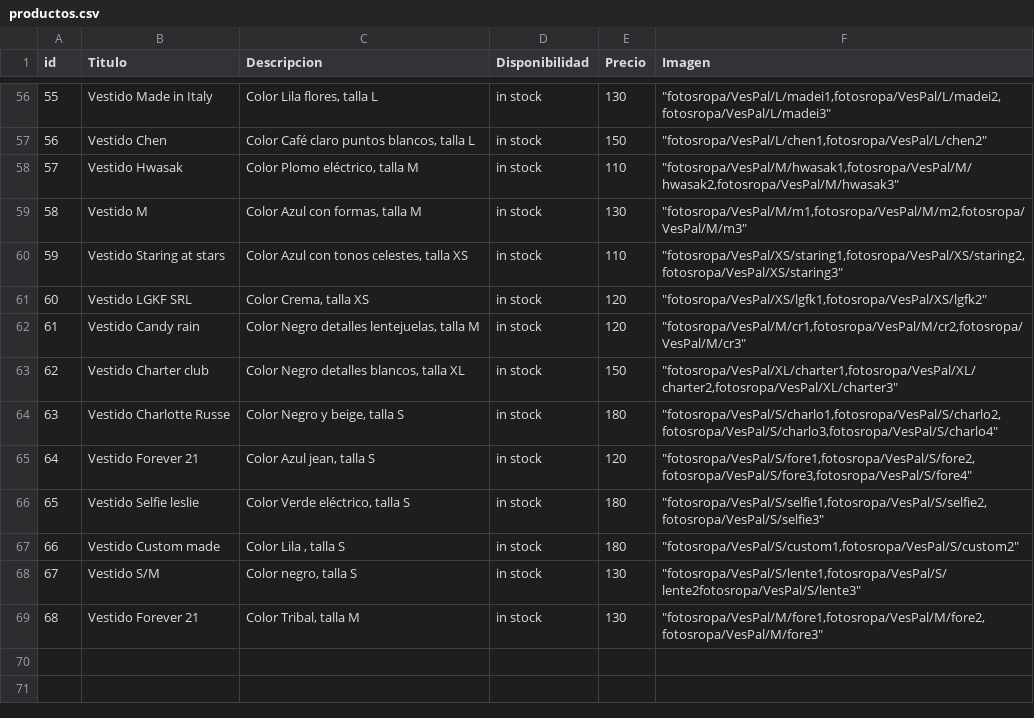
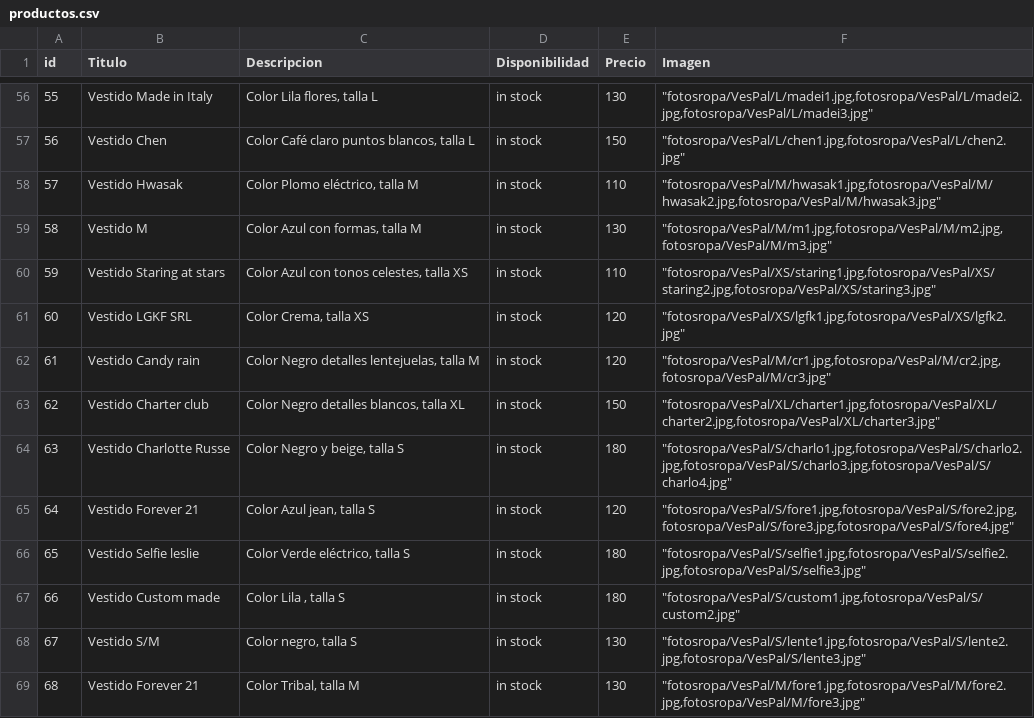
Before and after one commit to gabrielgvar8/catalogo, a CSV file: productos.csv, drawn as a sheet; only a part is shown, gaps mark what is left out; the diff covers the shown part only.

```diff
--- a/productos.csv
+++ b/productos.csv
@@ -56,14 +56,14 @@ id,Titulo,Descripcion,Disponibilidad,Precio,Imagen
-55,Vestido Made in Italy,"Color Lila flores, talla L",in stock,130,"""fotosropa/VesPal/L/madei1,fotosropa/VesPal/L/madei2,fotosropa/VesPal/L/madei3"""
-56,Vestido Chen,"Color Café claro puntos blancos, talla L",in stock,150,"""fotosropa/VesPal/L/chen1,fotosropa/VesPal/L/chen2"""
-57,Vestido Hwasak,"Color Plomo eléctrico, talla M",in stock,110,"""fotosropa/VesPal/M/hwasak1,fotosropa/VesPal/M/hwasak2,fotosropa/VesPal/M/hwasak3"""
-58,Vestido M,"Color Azul con formas, talla M",in stock,130,"""fotosropa/VesPal/M/m1,fotosropa/VesPal/M/m2,fotosropa/VesPal/M/m3"""
-59,Vestido Staring at stars,"Color Azul con tonos celestes, talla XS",in stock,110,"""fotosropa/VesPal/XS/staring1,fotosropa/VesPal/XS/staring2,fotosropa/VesPal/XS/staring3"""
-60,Vestido LGKF SRL,"Color Crema, talla XS",in stock,120,"""fotosropa/VesPal/XS/lgfk1,fotosropa/VesPal/XS/lgfk2"""
-61,Vestido Candy rain,"Color Negro detalles lentejuelas, talla M",in stock,120,"""fotosropa/VesPal/M/cr1,fotosropa/VesPal/M/cr2,fotosropa/VesPal/M/cr3"""
-62,Vestido Charter club,"Color Negro detalles blancos, talla XL",in stock,150,"""fotosropa/VesPal/XL/charter1,fotosropa/VesPal/XL/charter2,fotosropa/VesPal/XL/charter3"""
-63,Vestido Charlotte Russe,"Color Negro y beige, talla S",in stock,180,"""fotosropa/VesPal/S/charlo1,fotosropa/VesPal/S/charlo2,fotosropa/VesPal/S/charlo3,fotosropa/VesPal/S/charlo4"""
-64,Vestido Forever 21,"Color Azul jean, talla S",in stock,120,"""fotosropa/VesPal/S/fore1,fotosropa/VesPal/S/fore2,fotosropa/VesPal/S/fore3,fotosropa/VesPal/S/fore4"""
-65,Vestido Selfie leslie,"Color Verde eléctrico, talla S",in stock,180,"""fotosropa/VesPal/S/selfie1,fotosropa/VesPal/S/selfie2,fotosropa/VesPal/S/selfie3"""
-66,Vestido Custom made,"Color Lila  , talla S",in stock,180,"""fotosropa/VesPal/S/custom1,fotosropa/VesPal/S/custom2"""
-67,Vestido S/M,"Color negro, talla S",in stock,130,"""fotosropa/VesPal/S/lente1,fotosropa/VesPal/S/lente2fotosropa/VesPal/S/lente3"""
-68,Vestido Forever 21,"Color Tribal, talla M",in stock,130,"""fotosropa/VesPal/M/fore1,fotosropa/VesPal/M/fore2,fotosropa/VesPal/M/fore3"""
+55,Vestido Made in Italy,"Color Lila flores, talla L",in stock,130,"""fotosropa/VesPal/L/madei1.jpg,fotosropa/VesPal/L/madei2.jpg,fotosropa/VesPal/L/madei3.jpg"""
+56,Vestido Chen,"Color Café claro puntos blancos, talla L",in stock,150,"""fotosropa/VesPal/L/chen1.jpg,fotosropa/VesPal/L/chen2.jpg"""
+57,Vestido Hwasak,"Color Plomo eléctrico, talla M",in stock,110,"""fotosropa/VesPal/M/hwasak1.jpg,fotosropa/VesPal/M/hwasak2.jpg,fotosropa/VesPal/M/hwasak3.jpg"""
+58,Vestido M,"Color Azul con formas, talla M",in stock,130,"""fotosropa/VesPal/M/m1.jpg,fotosropa/VesPal/M/m2.jpg,fotosropa/VesPal/M/m3.jpg"""
+59,Vestido Staring at stars,"Color Azul con tonos celestes, talla XS",in stock,110,"""fotosropa/VesPal/XS/staring1.jpg,fotosropa/VesPal/XS/staring2.jpg,fotosropa/VesPal/XS/staring3.jpg"""
+60,Vestido LGKF SRL,"Color Crema, talla XS",in stock,120,"""fotosropa/VesPal/XS/lgfk1.jpg,fotosropa/VesPal/XS/lgfk2.jpg"""
+61,Vestido Candy rain,"Color Negro detalles lentejuelas, talla M",in stock,120,"""fotosropa/VesPal/M/cr1.jpg,fotosropa/VesPal/M/cr2.jpg,fotosropa/VesPal/M/cr3.jpg"""
+62,Vestido Charter club,"Color Negro detalles blancos, talla XL",in stock,150,"""fotosropa/VesPal/XL/charter1.jpg,fotosropa/VesPal/XL/charter2.jpg,fotosropa/VesPal/XL/charter3.jpg"""
+63,Vestido Charlotte Russe,"Color Negro y beige, talla S",in stock,180,"""fotosropa/VesPal/S/charlo1.jpg,fotosropa/VesPal/S/charlo2.jpg,fotosropa/VesPal/S/charlo3.jpg,fotosropa/VesPal/S/charlo4.jpg"""
+64,Vestido Forever 21,"Color Azul jean, talla S",in stock,120,"""fotosropa/VesPal/S/fore1.jpg,fotosropa/VesPal/S/fore2.jpg,fotosropa/VesPal/S/fore3.jpg,fotosropa/VesPal/S/fore4.jpg"""
+65,Vestido Selfie leslie,"Color Verde eléctrico, talla S",in stock,180,"""fotosropa/VesPal/S/selfie1.jpg,fotosropa/VesPal/S/selfie2.jpg,fotosropa/VesPal/S/selfie3.jpg"""
+66,Vestido Custom made,"Color Lila  , talla S",in stock,180,"""fotosropa/VesPal/S/custom1.jpg,fotosropa/VesPal/S/custom2.jpg"""
+67,Vestido S/M,"Color negro, talla S",in stock,130,"""fotosropa/VesPal/S/lente1.jpg,fotosropa/VesPal/S/lente2.jpg,fotosropa/VesPal/S/lente3.jpg"""
+68,Vestido Forever 21,"Color Tribal, talla M",in stock,130,"""fotosropa/VesPal/M/fore1.jpg,fotosropa/VesPal/M/fore2.jpg,fotosropa/VesPal/M/fore3.jpg"""
```
Also changed, not shown: 53 edited cells elsewhere in this file, 1 other file.
